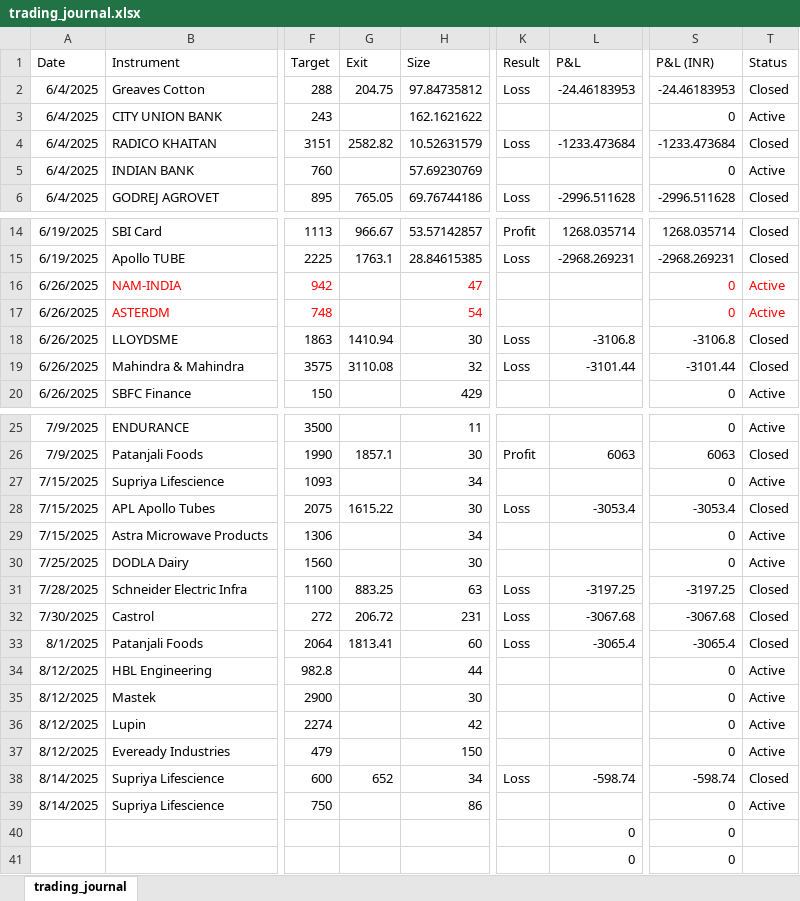
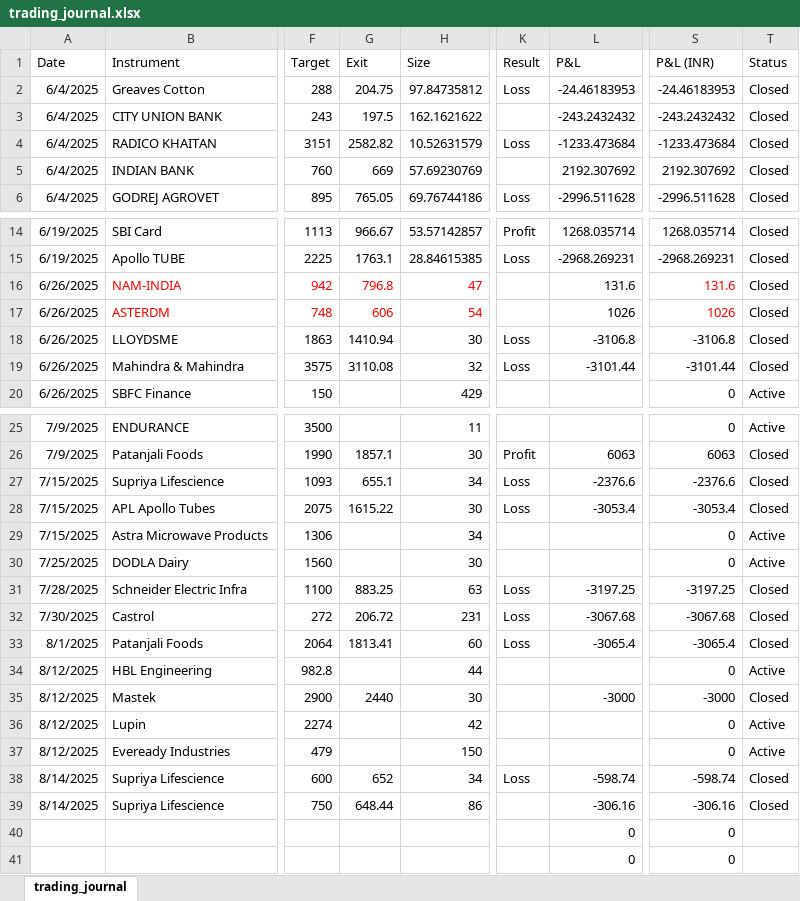
Before and after one commit to prasad21121996/Dasparc-Capital, an Excel workbook: trading_journal.xlsx, sheet trading_journal, drawn as a sheet; only a part is shown, gaps mark what is left out; values as stored, in another font and other column widths than the file's, no borders; the diff names each change by its address in the sheet, - before the commit and + after, or states it on an @@ line.

```diff
--- a/trading_journal.xlsx (sheet trading_journal)
+++ b/trading_journal.xlsx (sheet trading_journal)
-G3 (Exit): (empty)
+G3 (Exit): 197.5
-L3 (P&L): (empty)
+L3 (P&L): -243.2432432
-S3 (P&L (INR)): 0
+S3 (P&L (INR)): -243.2432432
-T3 (Status): Active
+T3 (Status): Closed
-G5 (Exit): (empty)
+G5 (Exit): 669
-L5 (P&L): (empty)
+L5 (P&L): 2192.307692
-S5 (P&L (INR)): 0
+S5 (P&L (INR)): 2192.307692
-T5 (Status): Active
+T5 (Status): Closed
-G16 (Exit): (empty)
+G16 (Exit): 796.8
-L16 (P&L): (empty)
+L16 (P&L): 131.6
-S16 (P&L (INR)): 0
+S16 (P&L (INR)): 131.6
-T16:T17 (Status): Active
+T16:T17 (Status): Closed
-T16:T17 text colour: #FF0000
+T16:T17 text colour: black
-G17 (Exit): (empty)
+G17 (Exit): 606
-L17 (P&L): (empty)
+L17 (P&L): 1026
-S17 (P&L (INR)): 0
+S17 (P&L (INR)): 1026
-G27 (Exit): (empty)
+G27 (Exit): 655.1
-K27 (Result): (empty)
+K27 (Result): Loss
-L27 (P&L): (empty)
+L27 (P&L): -2376.6
-S27 (P&L (INR)): 0
+S27 (P&L (INR)): -2376.6
-T27 (Status): Active
+T27 (Status): Closed
-G35 (Exit): (empty)
+G35 (Exit): 2440
-L35 (P&L): (empty)
+L35 (P&L): -3000
-S35 (P&L (INR)): 0
+S35 (P&L (INR)): -3000
-T35 (Status): Active
+T35 (Status): Closed
-G39 (Exit): (empty)
+G39 (Exit): 648.44
-L39 (P&L): (empty)
+L39 (P&L): -306.16
-S39 (P&L (INR)): 0
+S39 (P&L (INR)): -306.16
-T39 (Status): Active
+T39 (Status): Closed
```
Also changed, not shown: 1 other file.
